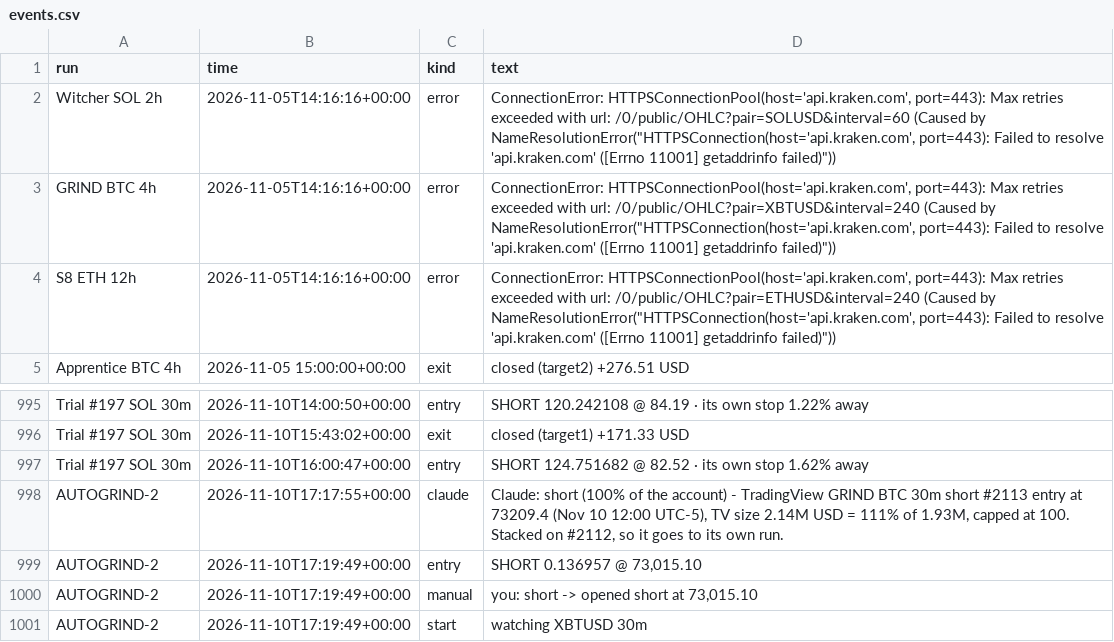
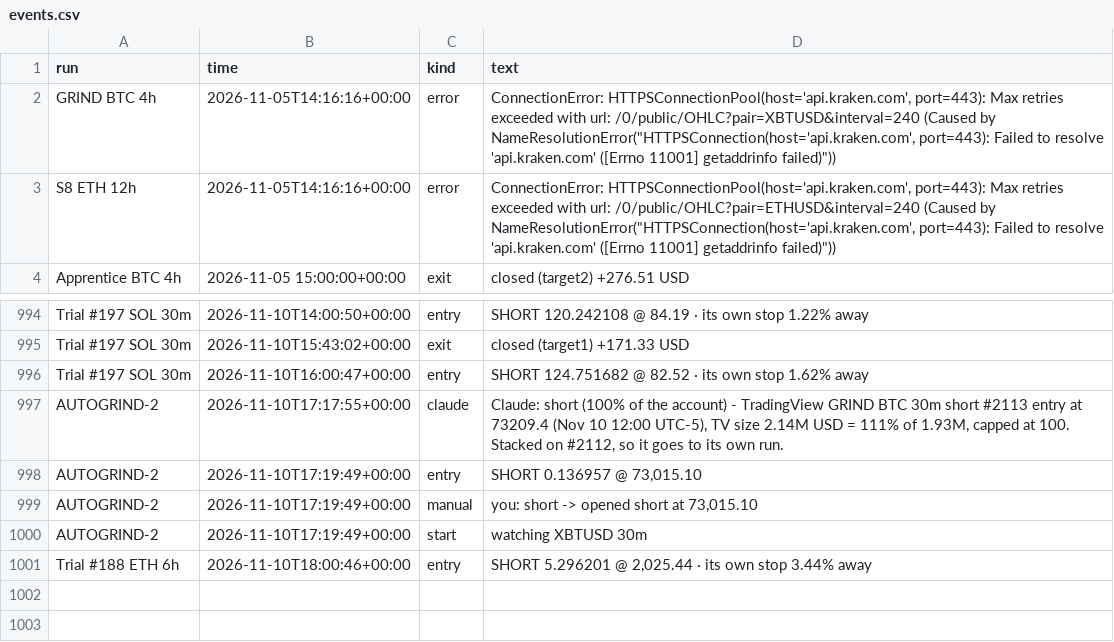
Before and after one commit to ethangoebel1499-jpg/Claude, a CSV file: paper_trades/events.csv, drawn as a sheet; only a part is shown, gaps mark what is left out.

```diff
--- a/paper_trades/events.csv
+++ b/paper_trades/events.csv
@@ -1,3 +1,2 @@
 run,time,kind,text
-Witcher SOL 2h,2026-11-05T14:16:16+00:00,error,"ConnectionError: HTTPSConnectionPool(host='api.kraken.com', port=443): Max retries exceeded with url: /0/public/OHLC?pair=SOLUSD&interval=60 (Caused by NameResolutionError(""HTTPSConnection(host='api.kraken.com', port=443): Failed to resolve 'api.kraken.com' ([Errno 11001] getaddrinfo failed)""))"
 GRIND BTC 4h,2026-11-05T14:16:16+00:00,error,"ConnectionError: HTTPSConnectionPool(host='api.kraken.com', port=443): Max retries exceeded with url: /0/public/OHLC?pair=XBTUSD&interval=240 (Caused by NameResolutionError(""HTTPSConnection(host='api.kraken.com', port=443): Failed to resolve 'api.kraken.com' ([Errno 11001] getaddrinfo failed)""))"
@@ -1001 +1000,2 @@ AUTOGRIND-2,2026-11-10T17:19:49+00:00,manual,"you: short -> opened short at 73,0
 AUTOGRIND-2,2026-11-10T17:19:49+00:00,start,watching XBTUSD 30m
+Trial #188 ETH 6h,2026-11-10T18:00:46+00:00,entry,"SHORT 5.296201 @ 2,025.44 · its own stop 3.44% away"
```
Also changed, not shown: paper_trades/equity.csv, paper_trades/fills.csv, 2 other files.
